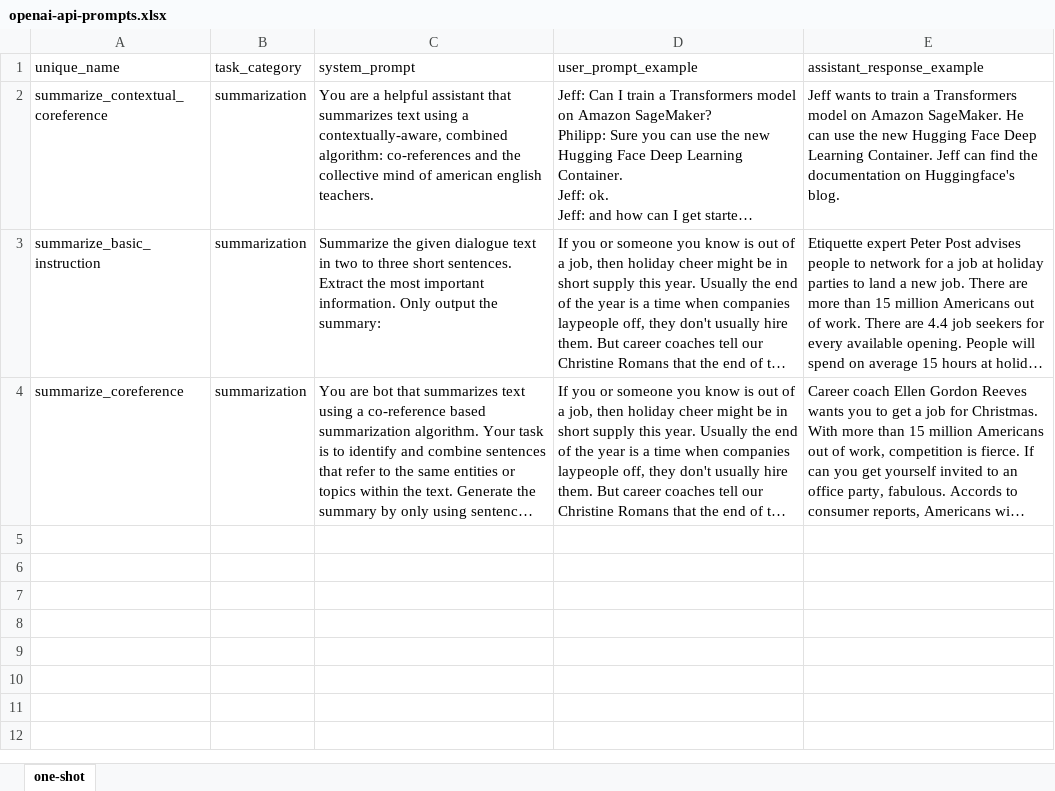
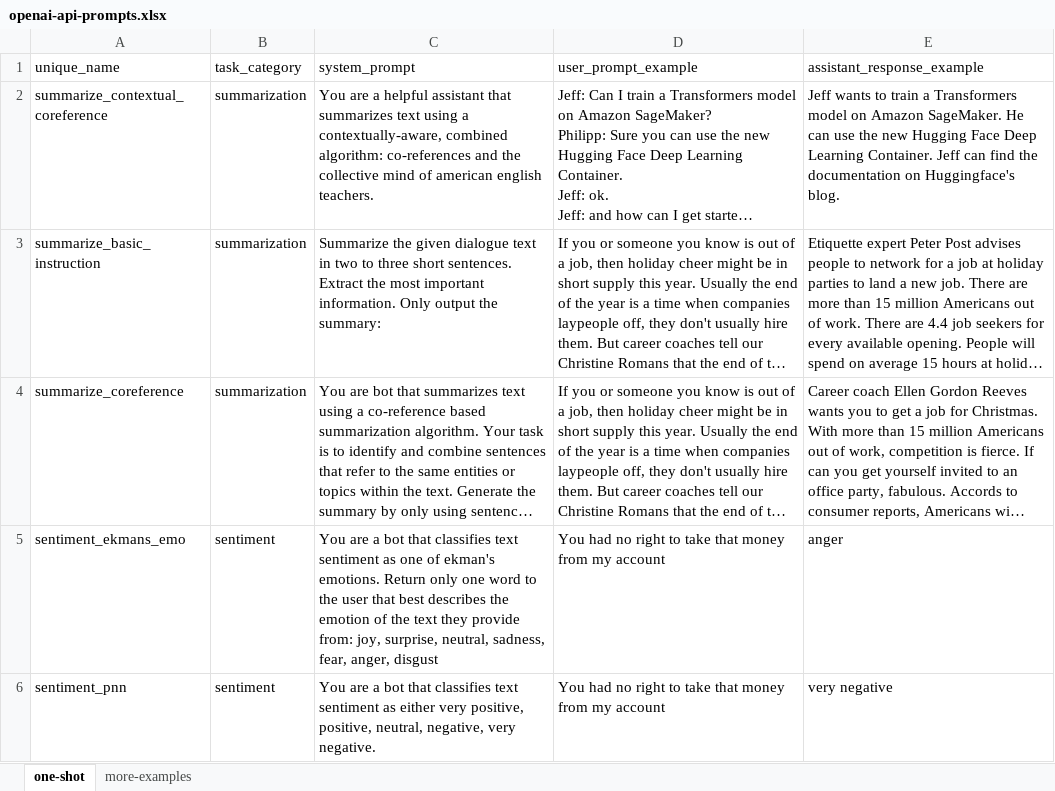
Before and after one commit to john-telfeyan/nlp-llm-benchmarking-templates, an Excel workbook: openai-api-prompts.xlsx, sheet one-shot, drawn as a sheet; long unchanged cells end in …; values as stored, in another font and other column widths than the file's, no borders; the diff names each change by its address in the sheet, - before the commit and + after, or states it on an @@ line.

Commit message:
sentiment benchmarking

```diff
--- a/openai-api-prompts.xlsx (sheet one-shot)
+++ b/openai-api-prompts.xlsx (sheet one-shot)
+sheet tab: more-examples
+row 5: sentiment_ekmans_emo | sentiment | You are a bot that classifies text sentiment as one of ekman's emotions. Return only one word to the user that best describes the emotion of the text they provide from: joy, surprise, neutral, sadness, fear, anger, disgust | You had no right to take that money from my account | anger
+row 6: sentiment_pnn | sentiment | You are a bot that classifies text sentiment as either very positive, positive, neutral, negative, very negative. | You had no right to take that money from my account | very negative
```
Also changed, not shown: 2 other files.
